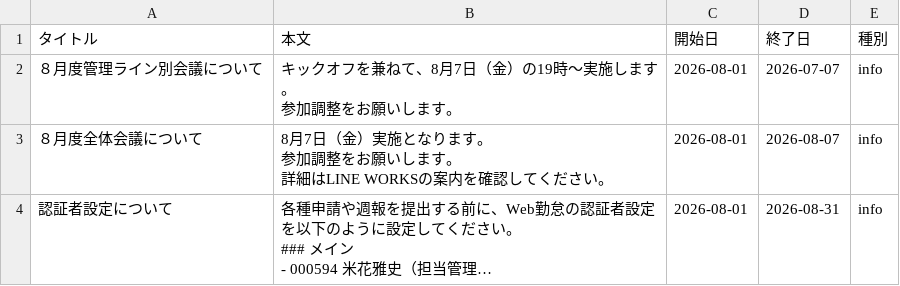
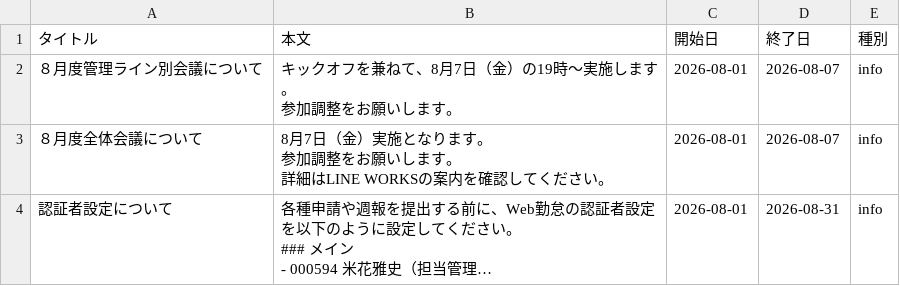
Before and after one commit to my000594/team-dashboard-fy2027, a CSV file: data/info.csv, drawn as a sheet; long unchanged cells end in ….

```diff
--- a/data/info.csv
+++ b/data/info.csv
@@ -1,4 +1,4 @@
 タイトル,本文,開始日,終了日,種別
-８月度管理ライン別会議について,"キックオフを兼ねて、8月7日（金）の19時～実施します。
-参加調整をお願いします。",2026-08-01,2026-07-07,info
+８月度管理ライン別会議について,"キックオフを兼ねて、8月7日（金）の19時～実施します。
+参加調整をお願いします。",2026-08-01,2026-08-07,info
 ８月度全体会議について,"8月7日（金）実施となります。
```
